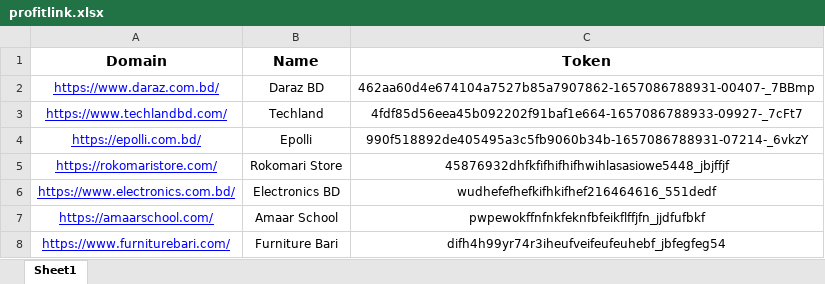
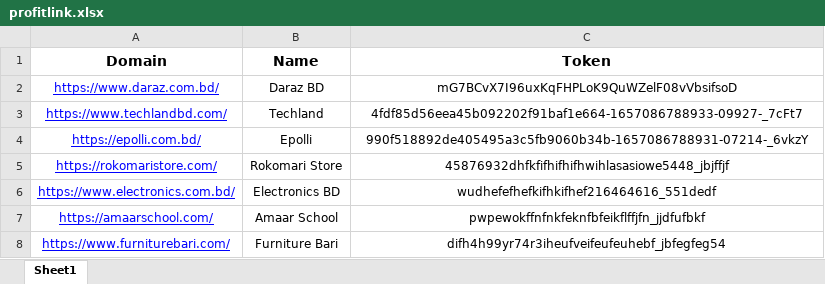
Before and after one commit to shayemhossainMK/kamao-server, an Excel workbook: profitlink.xlsx, sheet Sheet1, drawn as a sheet; values as stored, in another font and other column widths than the file's, no borders; charts and pictures not drawn; the diff names each change by its address in the sheet, - before the commit and + after, or states it on an @@ line.

```diff
--- a/profitlink.xlsx (sheet Sheet1)
+++ b/profitlink.xlsx (sheet Sheet1)
-C2 (Token): 462aa60d4e674104a7527b85a7907862-1657086788931-00407-_7BBmp
+C2 (Token): mG7BCvX7I96uxKqFHPLoK9QuWZelF08vVbsifsoD
```
Also changed, not shown: 1 other file.
